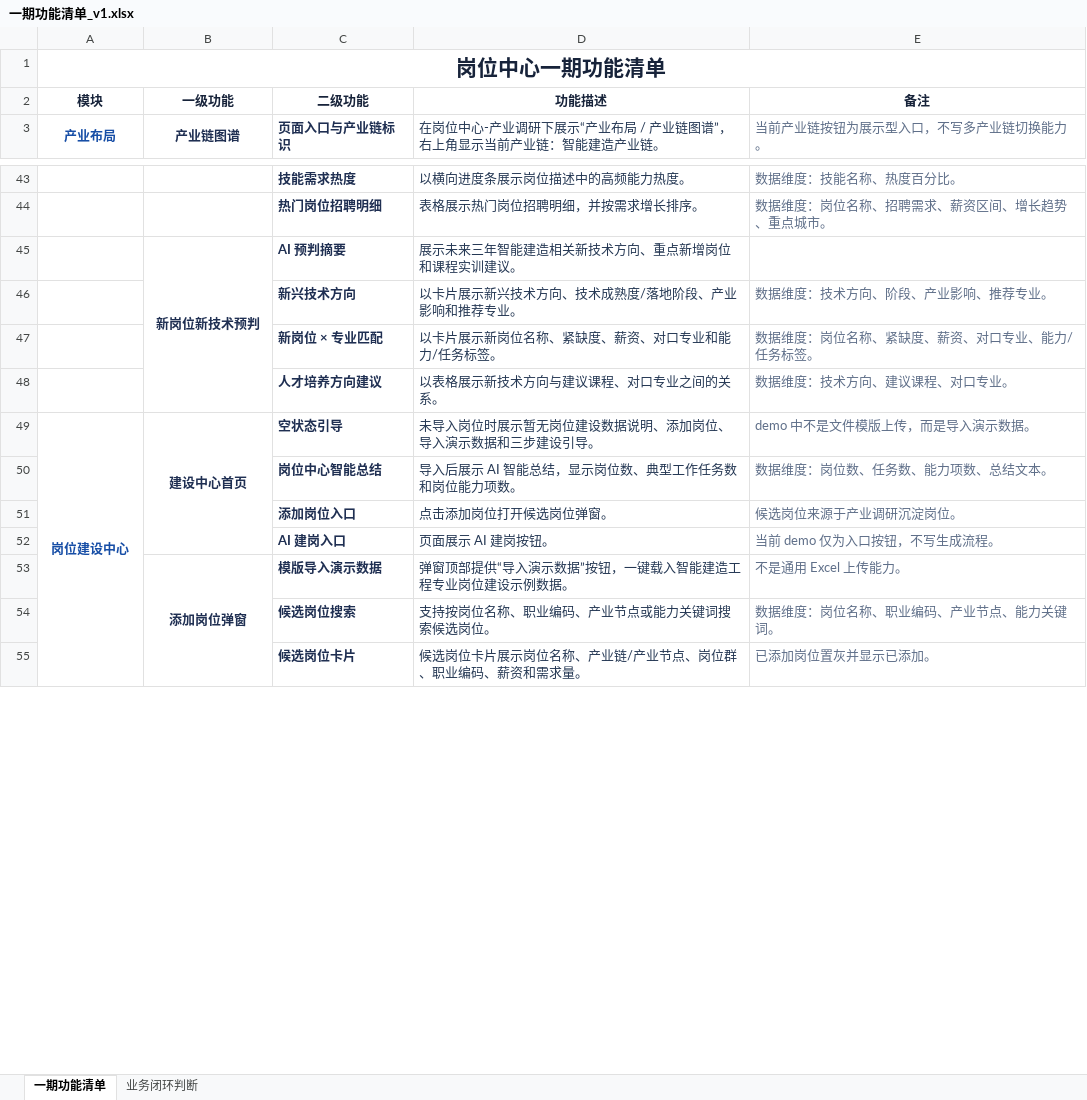
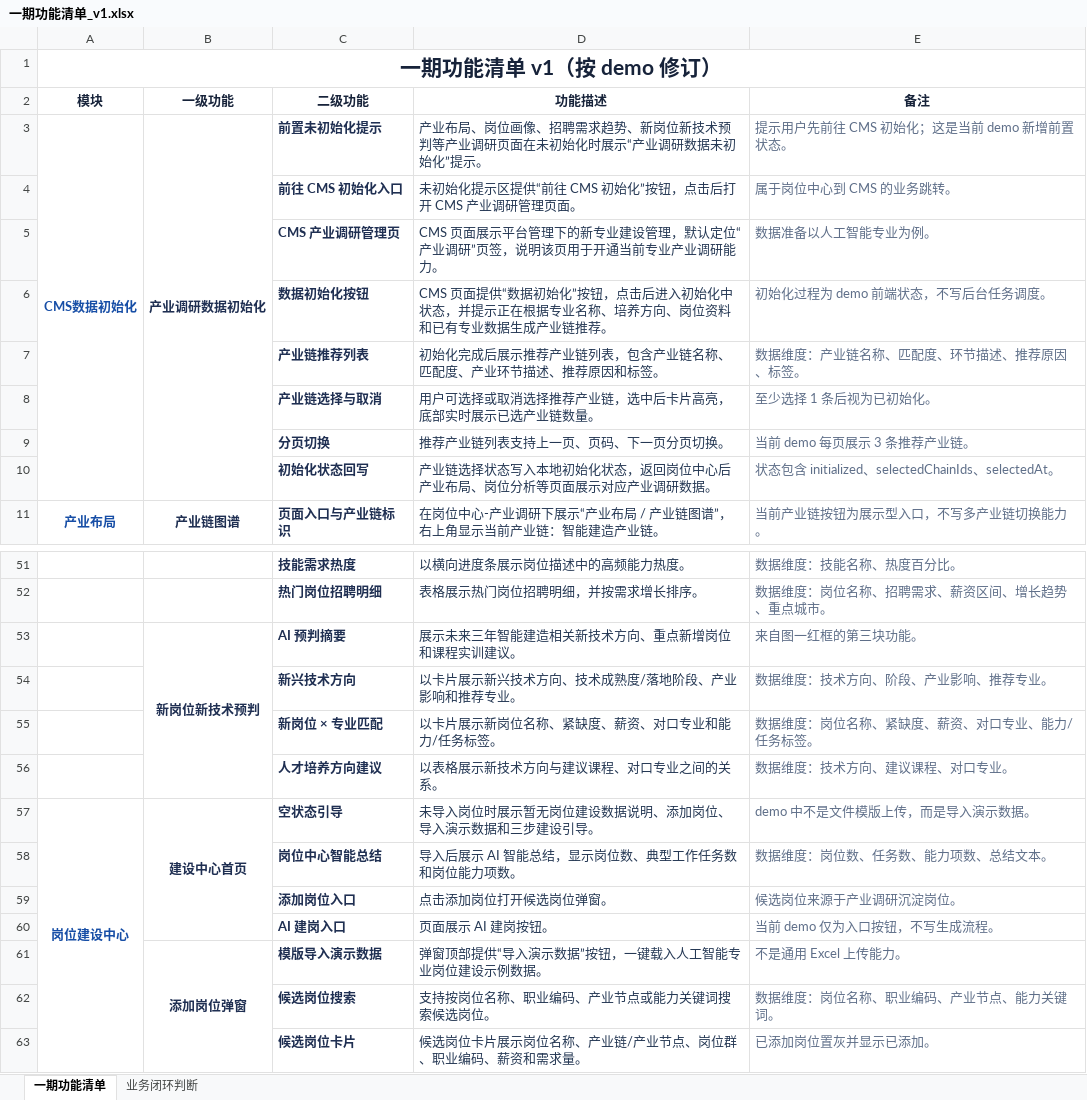
Before and after one commit to Tre-Liu/XuetangX-JobCenter, an Excel workbook: major-construction-platform/outputs/prd/一期功能清单_v1.xlsx, sheet 一期功能清单, drawn as a sheet; only a part is shown, gaps mark what is left out; values as stored, in another font and other column widths than the file's, no borders; addresses are those after the commit; the diff names each change by its address in the sheet, - before the commit and + after, or states it on an @@ line.

```diff
--- a/major-construction-platform/outputs/prd/一期功能清单_v1.xlsx (sheet 一期功能清单)
+++ b/major-construction-platform/outputs/prd/一期功能清单_v1.xlsx (sheet 一期功能清单)
-A1 (模块): 岗位中心一期功能清单
+A1 (模块): 一期功能清单 v1（按 demo 修订）
+row 3: CMS数据初始化 | 产业调研数据初始化 | 前置未初始化提示 | 产业布局、岗位画像、招聘需求趋势、新岗位新技术预判等产业调研页面在未初始化时展示“产业调研数据未初始化”提示。 | 提示用户先前往 CMS 初始化；这是当前 demo 新增前置状态。
+row 4:  |  | 前往 CMS 初始化入口 | 未初始化提示区提供“前往 CMS 初始化”按钮，点击后打开 CMS 产业调研管理页面。 | 属于岗位中心到 CMS 的业务跳转。
+row 5:  |  | CMS 产业调研管理页 | CMS 页面展示平台管理下的新专业建设管理，默认定位“产业调研”页签，说明该页用于开通当前专业产业调研能力。 | 数据准备以人工智能专业为例。
+row 6:  |  | 数据初始化按钮 | CMS 页面提供“数据初始化”按钮，点击后进入初始化中状态，并提示正在根据专业名称、培养方向、岗位资料和已有专业数据生成产业链推荐。 | 初始化过程为 demo 前端状态，不写后台任务调度。
+row 7:  |  | 产业链推荐列表 | 初始化完成后展示推荐产业链列表，包含产业链名称、匹配度、产业环节描述、推荐原因和标签。 | 数据维度：产业链名称、匹配度、环节描述、推荐原因、标签。
+row 8:  |  | 产业链选择与取消 | 用户可选择或取消选择推荐产业链，选中后卡片高亮，底部实时展示已选产业链数量。 | 至少选择 1 条后视为已初始化。
+row 9:  |  | 分页切换 | 推荐产业链列表支持上一页、页码、下一页分页切换。 | 当前 demo 每页展示 3 条推荐产业链。
+row 10:  |  | 初始化状态回写 | 产业链选择状态写入本地初始化状态，返回岗位中心后产业布局、岗位分析等页面展示对应产业调研数据。 | 状态包含 initialized、selectedChainIds、selectedAt。
-E53 (备注): (empty)
+E53 (备注): 来自图一红框的第三块功能。
-D61 (功能描述): 弹窗顶部提供“导入演示数据”按钮，一键载入智能建造工程专业岗位建设示例数据。
+D61 (功能描述): 弹窗顶部提供“导入演示数据”按钮，一键载入人工智能专业岗位建设示例数据。
```
Also changed, not shown: sheet 业务闭环判断, 36 other files.
